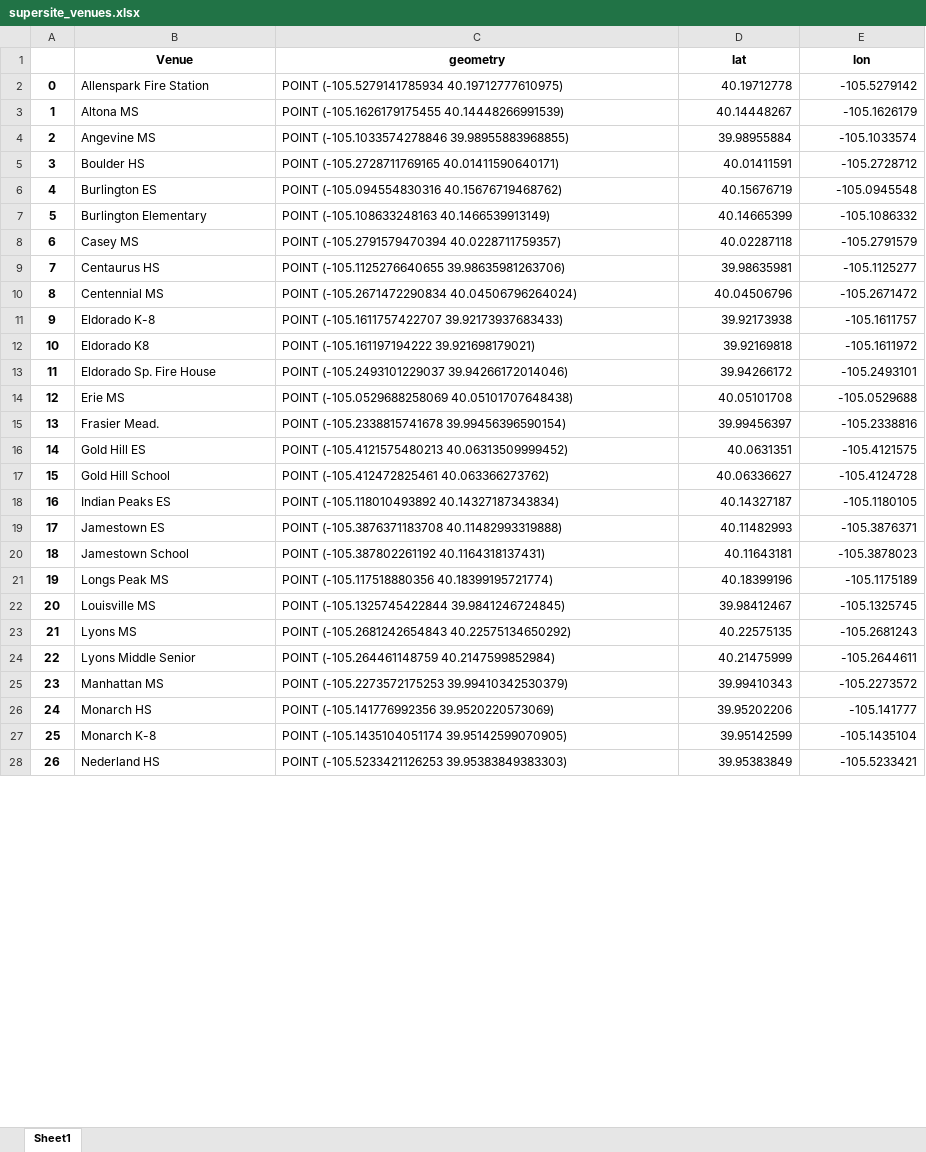
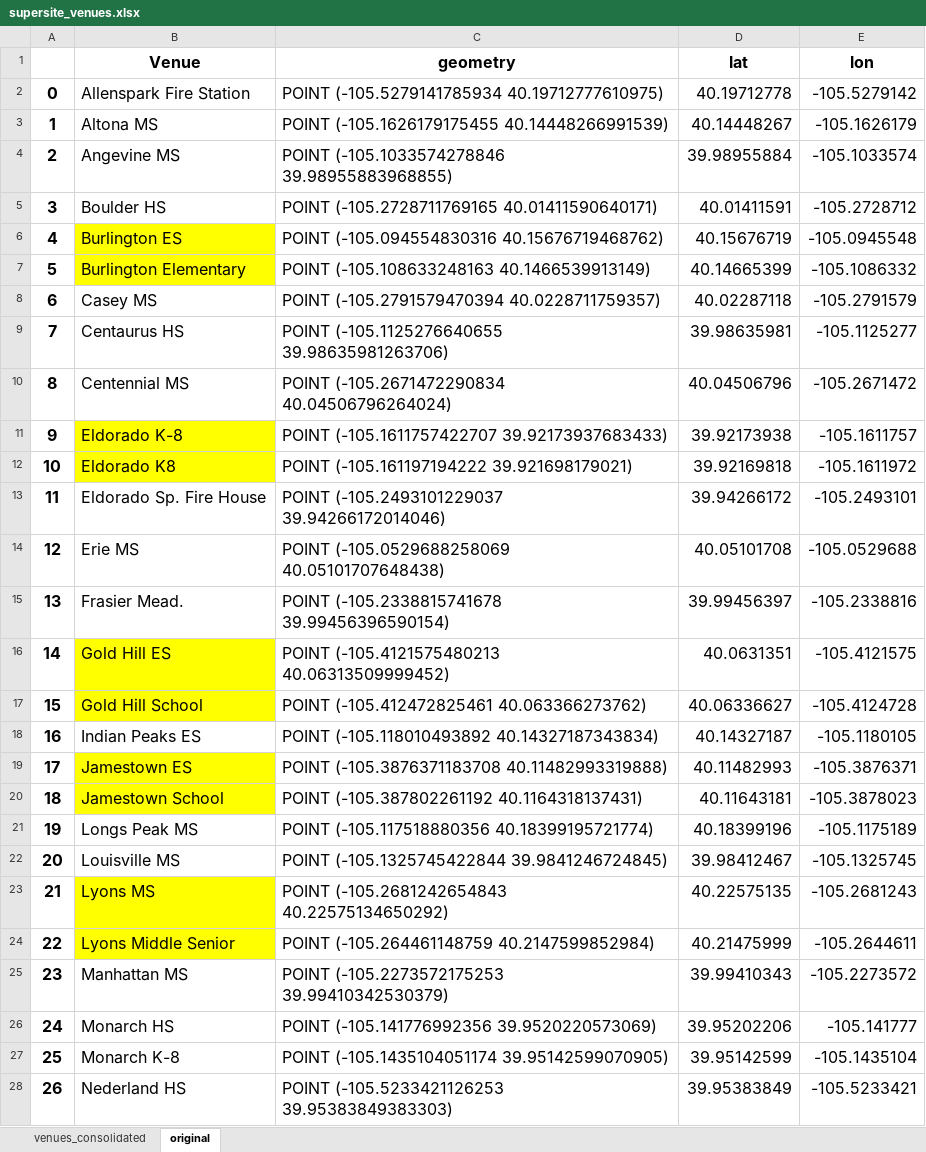
Before and after one commit to bnorikane/supersiteDB, an Excel workbook: data/supersite_venues.xlsx, sheet original, drawn as a sheet; only a part is shown; values as stored, in another font and other column widths than the file's, no borders; the diff covers the shown part only; the diff names each change by its address in the sheet, - before the commit and + after, or states it on an @@ line.

Commit message:
Finish supersite_locations_etl.ipynb - move to archive - final data in supersite_venues.xlsx - final data in supersite_venues.geojson

```diff
--- a/data/supersite_venues.xlsx (sheet original)
+++ b/data/supersite_venues.xlsx (sheet original)
-sheet tab: Sheet1
+sheet tab: original
+sheet tab: venues_consolidated
@@ B1:E1 text size: larger @@
@@ A2:E28 text size: larger @@
-B6:B7 fill: none
+B6:B7 fill: #FFFF00
-B11:B12 fill: none
+B11:B12 fill: #FFFF00
-B16:B17 fill: none
+B16:B17 fill: #FFFF00
-B19:B20 fill: none
+B19:B20 fill: #FFFF00
-B23:B24 fill: none
+B23:B24 fill: #FFFF00
```
Also changed, not shown: cell formats elsewhere in this sheet, 10 other files.
